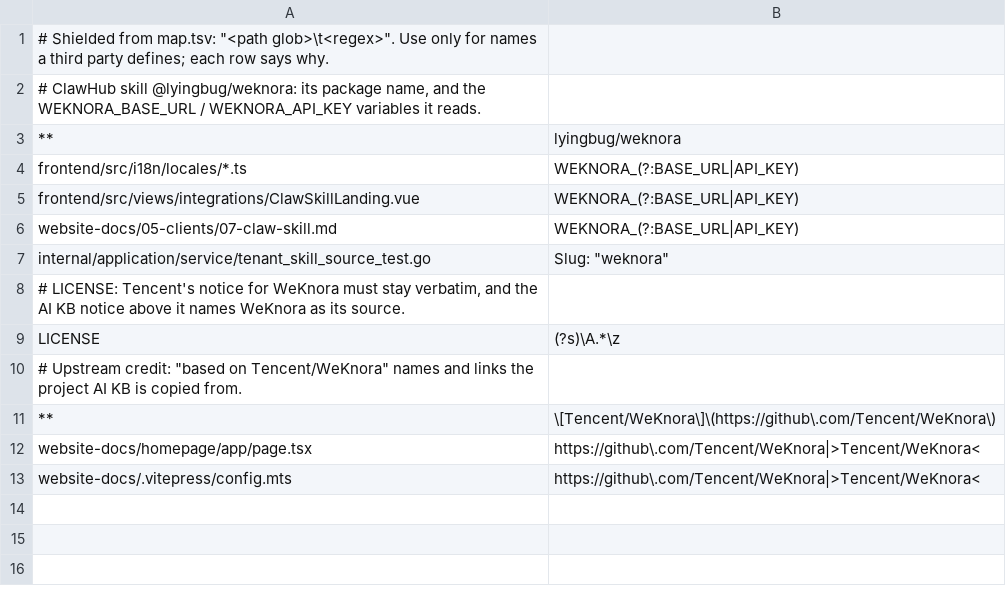
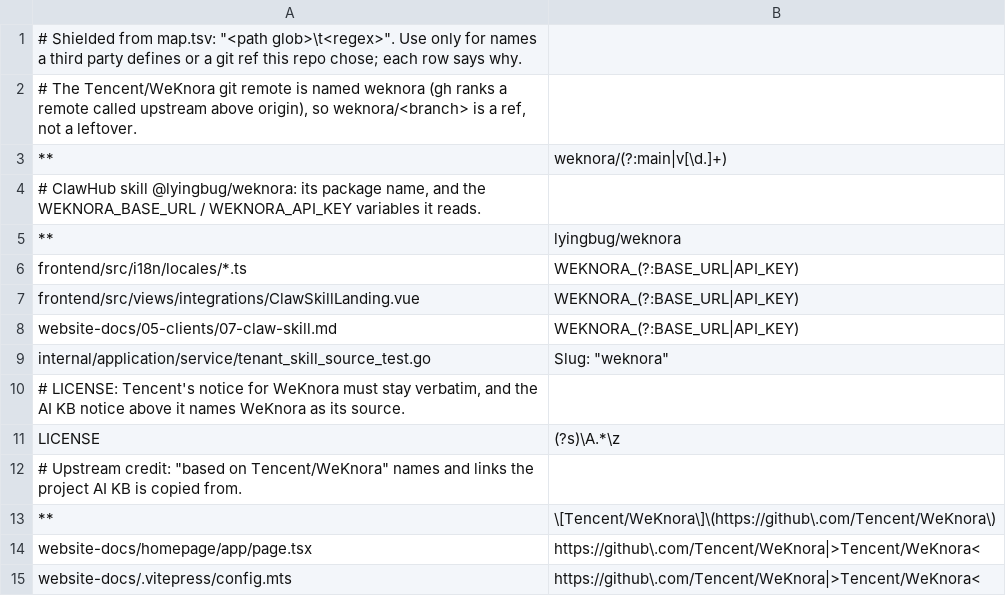
Before and after one commit to jrmatherly/ai-kb, a TSV file: scripts/rebrand/keep.tsv, drawn as a sheet.

```diff
--- a/scripts/rebrand/keep.tsv
+++ b/scripts/rebrand/keep.tsv
@@ -1,2 +1,4 @@
-# Shielded from map.tsv: "<path glob>\t<regex>". Use only for names a third party defines; each row says why.
+# Shielded from map.tsv: "<path glob>\t<regex>". Use only for names a third party defines or a git ref this repo chose; each row says why.
+# The Tencent/WeKnora git remote is named weknora (gh ranks a remote called upstream above origin), so weknora/<branch> is a ref, not a leftover.
+**	weknora/(?:main|v[\d.]+)
 # ClawHub skill @lyingbug/weknora: its package name, and the WEKNORA_BASE_URL / WEKNORA_API_KEY variables it reads.
```
Also changed, not shown: 1 other file.
